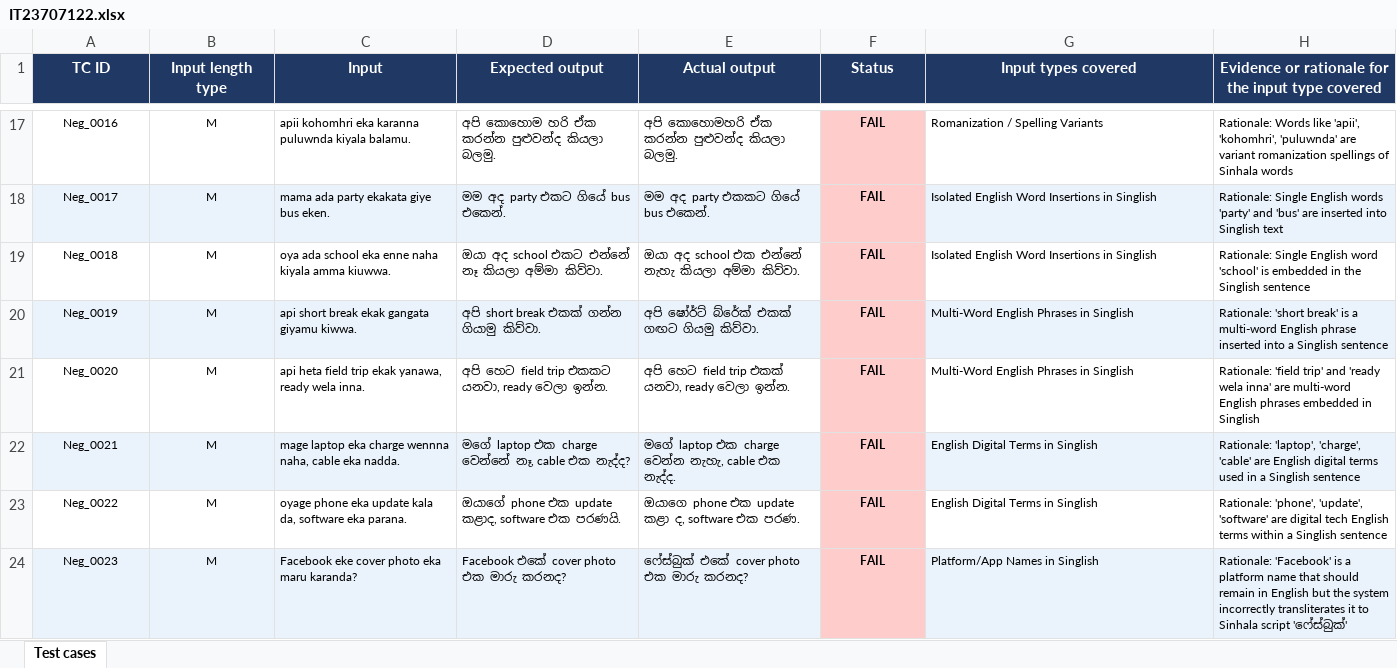
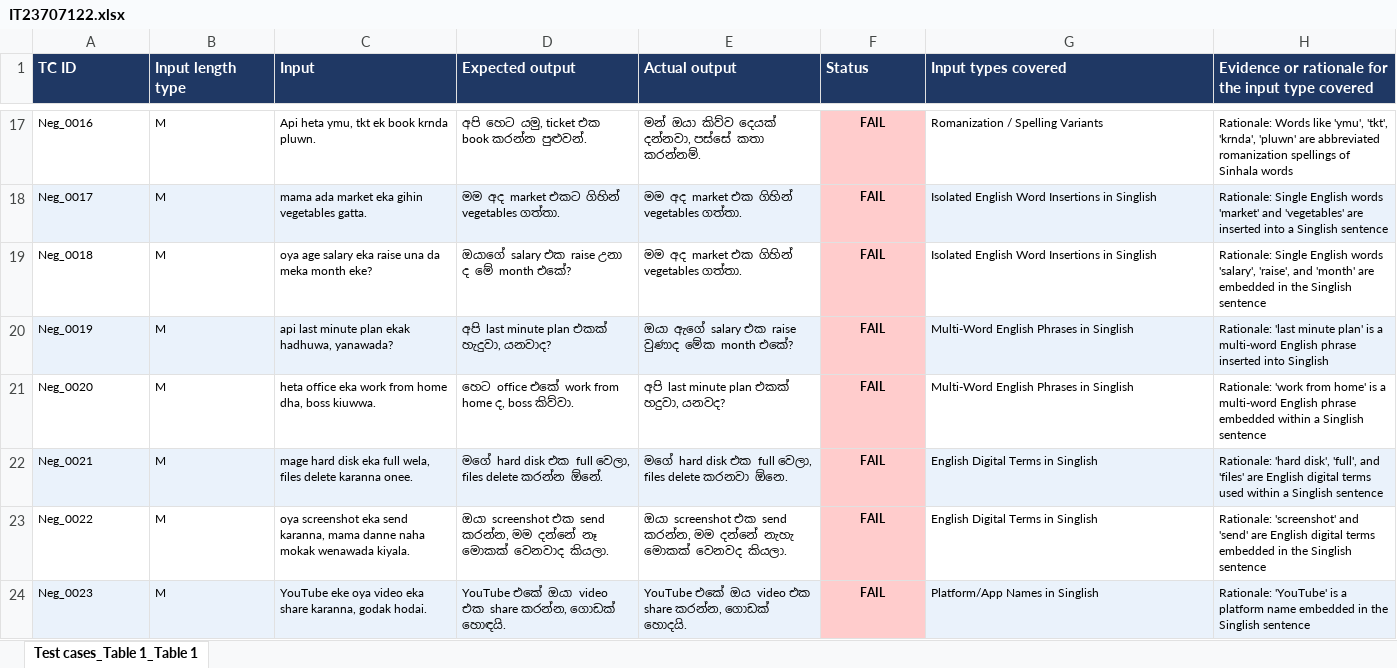
Before and after one commit to nisansala-git/IT23707122_Assignment1, an Excel workbook: IT23707122.xlsx, sheet Test cases_Table 1_Table 1, drawn as a sheet; only a part is shown, gaps mark what is left out; values as stored, in another font and other column widths than the file's, no borders; the diff covers the shown part only; the diff names each change by its address in the sheet, - before the commit and + after, or states it on an @@ line.

```diff
--- a/IT23707122.xlsx (sheet Test cases_Table 1_Table 1)
+++ b/IT23707122.xlsx (sheet Test cases_Table 1_Table 1)
-sheet tab: Test cases
+sheet tab: Test cases_Table 1_Table 1
-A1:H1 alignment: center
+A1:H1 alignment: left
-A17:B24 alignment: center
+A17:B24 alignment: left
-C17 (Input): apii kohomhri eka karanna puluwnda kiyala balamu.
+C17 (Input): Api heta ymu, tkt ek book krnda pluwn.
-D17 (Expected output): අපි කොහොම හරි ඒක කරන්න පුළුවන්ද කියලා බලමු.
+D17 (Expected output): අපි හෙට යමු, ticket එක book කරන්න පුළුවන්.
-E17 (Actual output): අපි කොහොමහරි ඒක කරන්න පුළුවන්ද කියලා බලමු.
+E17 (Actual output): මන් ඔයා කිව්ව දෙයක් දන්නවා, පස්සේ කතා කරන්නම්.
-H17: …Words like 'apii', 'kohomhri', 'puluwnda' are variant romanization spellings…
+H17: …Words like 'ymu', 'tkt', 'krnda', 'pluwn' are abbreviated romanization spellings…
-C18 (Input): mama ada party ekakata giye bus eken.
+C18 (Input): mama ada market eka gihin vegetables gatta.
-D18 (Expected output): මම අද party එකට ගියේ bus එකෙන්.
+D18 (Expected output): මම අද market එකට ගිහින් vegetables ගත්තා.
-E18 (Actual output): මම අද party එකකට ගියේ bus එකෙන්.
+E18 (Actual output): මම අද market එක ගිහින් vegetables ගත්තා.
-H18: …English words 'party' and 'bus' are inserted into Singlish text
+H18: …English words 'market' and 'vegetables' are inserted into a Singlish sentence
-C19 (Input): oya ada school eka enne naha kiyala amma kiuwwa.
+C19 (Input): oya age salary eka raise una da meka month eke?
-D19 (Expected output): ඔයා අද school එකට එන්නේ නෑ කියලා අම්මා කිව්වා.
+D19 (Expected output): ඔයාගේ salary එක raise උනා ද මේ month එකේ?
-E19 (Actual output): ඔයා අද school එක එන්නේ නැහැ කියලා අම්මා කිව්වා.
+E19 (Actual output): මම අද market එක ගිහින් vegetables ගත්තා.
-H19: …Single English word 'school' is embedded in…
+H19: …Single English words 'salary', 'raise', and 'month' are embedded in…
-C20 (Input): api short break ekak gangata giyamu kiwwa.
+C20 (Input): api last minute plan ekak hadhuwa, yanawada?
-D20 (Expected output): අපි short break එකක් ගන්න ගියාමු කිව්වා.
+D20 (Expected output): අපි last minute plan එකක් හැදුවා, යනවාද?
-E20 (Actual output): අපි ෂෝර්ට් බ්රේක් එකක් ගඟට ගියමු කිව්වා.
+E20 (Actual output): ඔයා ඇගේ salary එක raise වුණාද මේක month එකේ?
-H20: Rationale: 'short break' is a multi-word English phrase inserted into a Singlish sentence
+H20: Rationale: 'last minute plan' is a multi-word English phrase inserted into Singlish
-C21 (Input): api heta field trip ekak yanawa, ready wela inna.
+C21 (Input): heta office eka work from home dha, boss kiuwwa.
-D21 (Expected output): අපි හෙට field trip එකකට යනවා, ready වෙලා ඉන්න.
+D21 (Expected output): හෙට office එකේ work from home ද, boss කිව්වා.
-E21 (Actual output): අපි හෙට field trip එකක් යනවා, ready වෙලා ඉන්න.
+E21 (Actual output): අපි last minute plan එකක් හදුවා, යනවද?
-H21: Rationale: 'field trip' and 'ready wela inna' are multi-word English phrases embedded in Singlish
+H21: Rationale: 'work from home' is a multi-word English phrase embedded within a Singlish sentence
-C22 (Input): mage laptop eka charge wennna naha, cable eka nadda.
+C22 (Input): mage hard disk eka full wela, files delete karanna onee.
-D22 (Expected output): මගේ laptop එක charge වෙන්නේ නෑ, cable එක නැද්ද?
+D22 (Expected output): මගේ hard disk එක full වෙලා, files delete කරන්න ඕනේ.
-E22 (Actual output): මගේ laptop එක charge වෙන්න නැහැ, cable එක නැද්ද.
+E22 (Actual output): මගේ hard disk එක full වෙලා, files delete කරනවා ඕනෙ.
-H22: Rationale: 'laptop', 'charge', 'cable' are English digital terms used in a Singlish…
+H22: Rationale: 'hard disk', 'full', and 'files' are English digital terms used within a Singlish…
-C23 (Input): oyage phone eka update kala da, software eka parana.
+C23 (Input): oya screenshot eka send karanna, mama danne naha mokak wenawada kiyala.
-D23 (Expected output): ඔයාගේ phone එක update කළාද, software එක පරණයි.
+D23 (Expected output): ඔයා screenshot එක send කරන්න, මම දන්නේ නෑ මොකක් වෙනවාද කියලා.
-E23 (Actual output): ඔයාගෙ phone එක update කළා ද, software එක පරණ.
+E23 (Actual output): ඔයා screenshot එක send කරන්න, මම දන්නේ නැහැ මොකක් වෙනවද කියලා.
-H23: Rationale: 'phone', 'update', 'software' are digital tech English terms within a Singlish sentence
+H23: Rationale: 'screenshot' and 'send' are English digital terms embedded in the Singlish sentence
-C24 (Input): Facebook eke cover photo eka maru karanda?
+C24 (Input): YouTube eke oya video eka share karanna, godak hodai.
-D24 (Expected output): Facebook එකේ cover photo එක මාරු කරනද?
+D24 (Expected output): YouTube එකේ ඔයා video එක share කරන්න, ගොඩක් හොඳයි.
-E24 (Actual output): ෆේස්බුක් එකේ cover photo එක මාරු කරනද?
+E24 (Actual output): YouTube එකේ ඔය video එක share කරන්න, ගොඩක් හොදයි.
-H24: Rationale: 'Facebook' is a platform name that should remain in English but the system incorrectly transliterates it to Sinhala script 'ෆේස්බුක්'
+H24: Rationale: 'YouTube' is a platform name embedded in the Singlish sentence
```
Also changed, not shown: 171 edited cells and cell formats elsewhere in this sheet.
